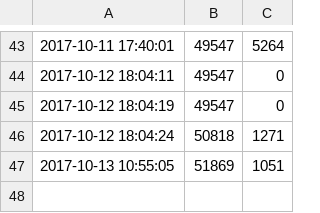
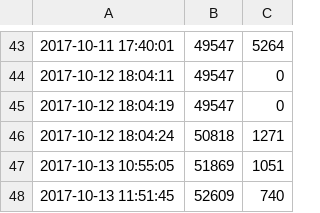
Before and after one commit to ajs-voices/the-first-vestige, a CSV file: word-count.csv, drawn as a sheet; only a part is shown, gaps mark what is left out; the diff names each change by its address in the sheet, - before the commit and + after, or states it on an @@ line.

```diff
--- a/word-count.csv
+++ b/word-count.csv
+row 48: 2017-10-13 11:51:45 | 52609 | 740
```
Also changed, not shown: 1 other file.
